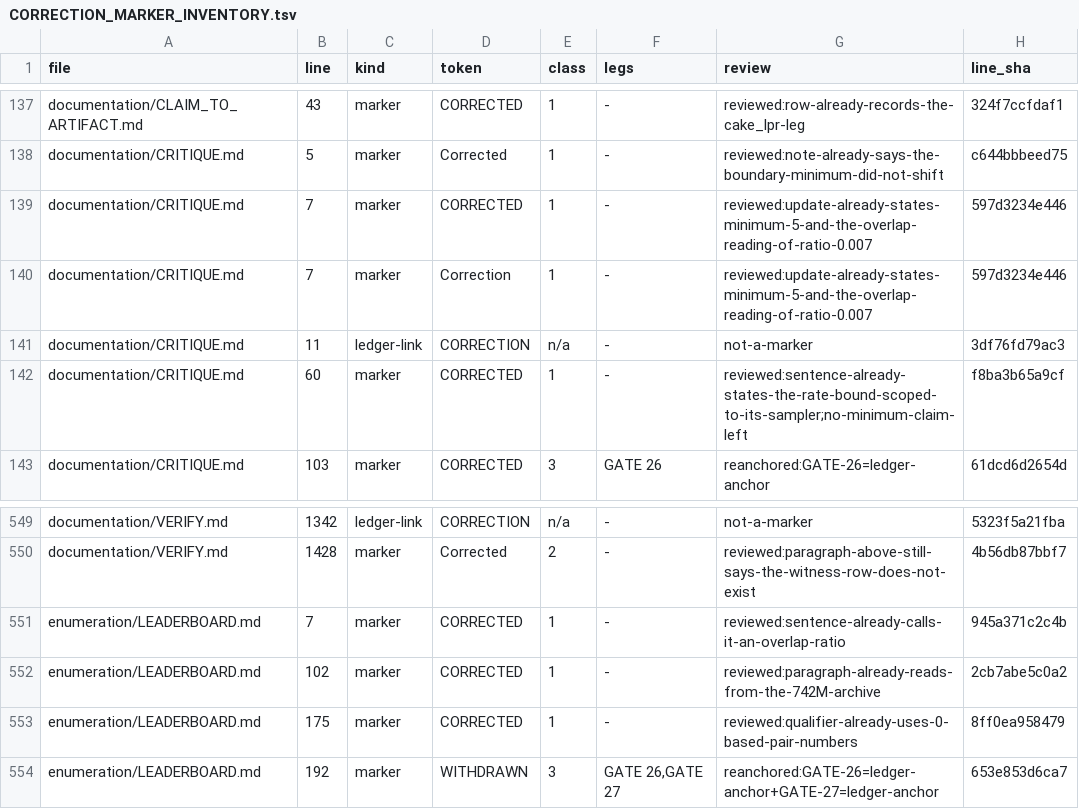
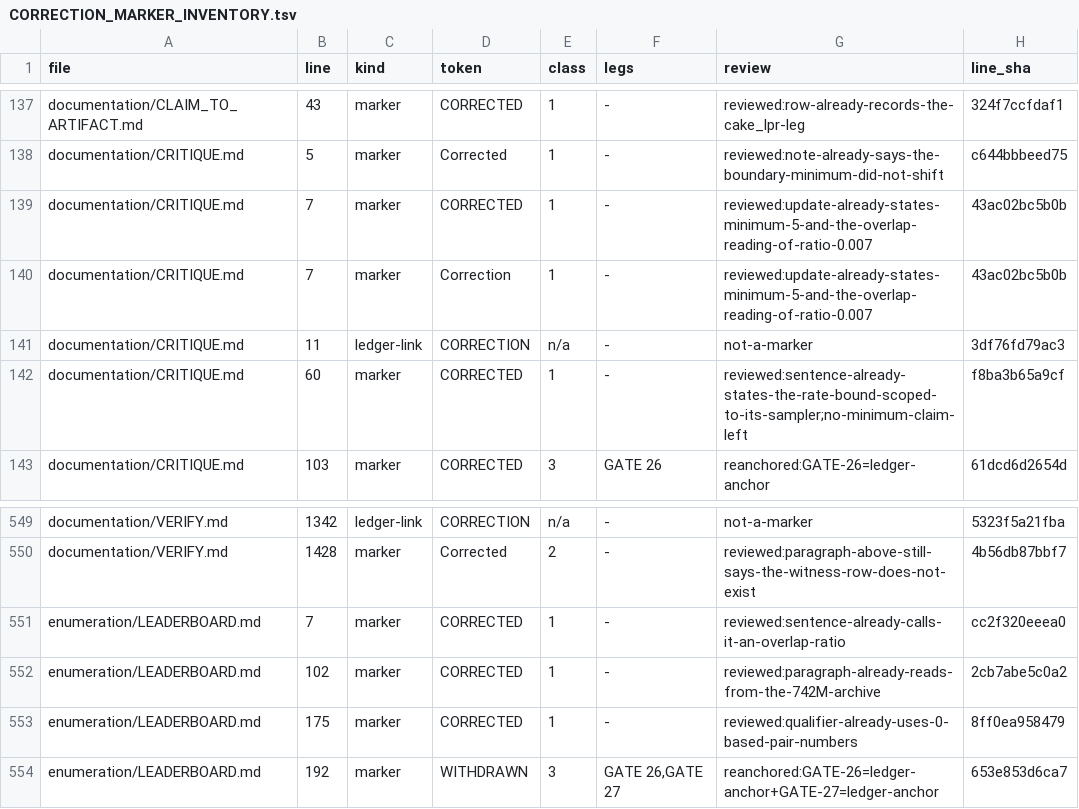
Before and after one commit to petersm3/roae, a TSV file: documentation/CORRECTION_MARKER_INVENTORY.tsv, drawn as a sheet; only a part is shown, gaps mark what is left out.

```diff
--- a/documentation/CORRECTION_MARKER_INVENTORY.tsv
+++ b/documentation/CORRECTION_MARKER_INVENTORY.tsv
@@ -138,4 +138,4 @@ documentation/CLAIM_TO_ARTIFACT.md	43	marker	CORRECTED	1	-	reviewed:row-already-
 documentation/CRITIQUE.md	5	marker	Corrected	1	-	reviewed:note-already-says-the-boundary-minimum-did-not-shift	c644bbbeed75
-documentation/CRITIQUE.md	7	marker	CORRECTED	1	-	reviewed:update-already-states-minimum-5-and-the-overlap-reading-of-ratio-0.007	597d3234e446
-documentation/CRITIQUE.md	7	marker	Correction	1	-	reviewed:update-already-states-minimum-5-and-the-overlap-reading-of-ratio-0.007	597d3234e446
+documentation/CRITIQUE.md	7	marker	CORRECTED	1	-	reviewed:update-already-states-minimum-5-and-the-overlap-reading-of-ratio-0.007	43ac02bc5b0b
+documentation/CRITIQUE.md	7	marker	Correction	1	-	reviewed:update-already-states-minimum-5-and-the-overlap-reading-of-ratio-0.007	43ac02bc5b0b
 documentation/CRITIQUE.md	11	ledger-link	CORRECTION	n/a	-	not-a-marker	3df76fd79ac3
@@ -550,3 +550,3 @@ documentation/VERIFY.md	1342	ledger-link	CORRECTION	n/a	-	not-a-marker	5323f5a21
 documentation/VERIFY.md	1428	marker	Corrected	2	-	reviewed:paragraph-above-still-says-the-witness-row-does-not-exist	4b56db87bbf7
-enumeration/LEADERBOARD.md	7	marker	CORRECTED	1	-	reviewed:sentence-already-calls-it-an-overlap-ratio	945a371c2c4b
+enumeration/LEADERBOARD.md	7	marker	CORRECTED	1	-	reviewed:sentence-already-calls-it-an-overlap-ratio	cc2f320eeea0
 enumeration/LEADERBOARD.md	102	marker	CORRECTED	1	-	reviewed:paragraph-already-reads-from-the-742M-archive	2cb7abe5c0a2
```
Also changed, not shown: documentation/CORRECTIONS_INVENTORY.tsv, 9 other files.
